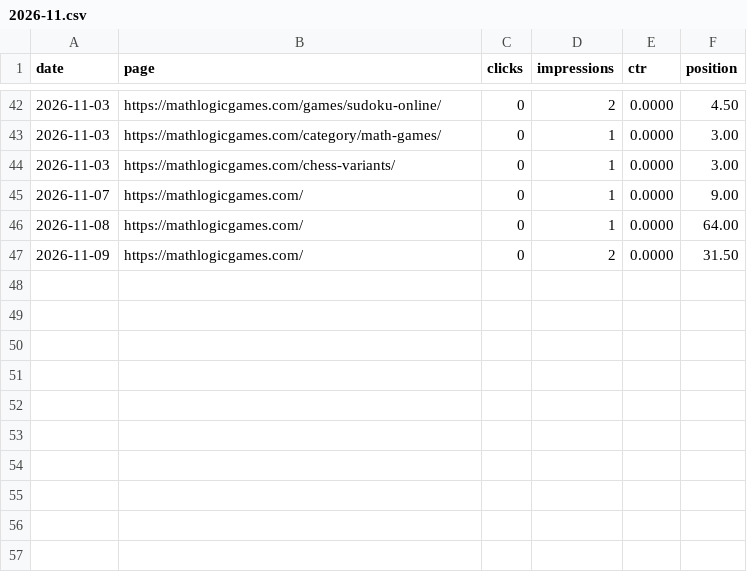
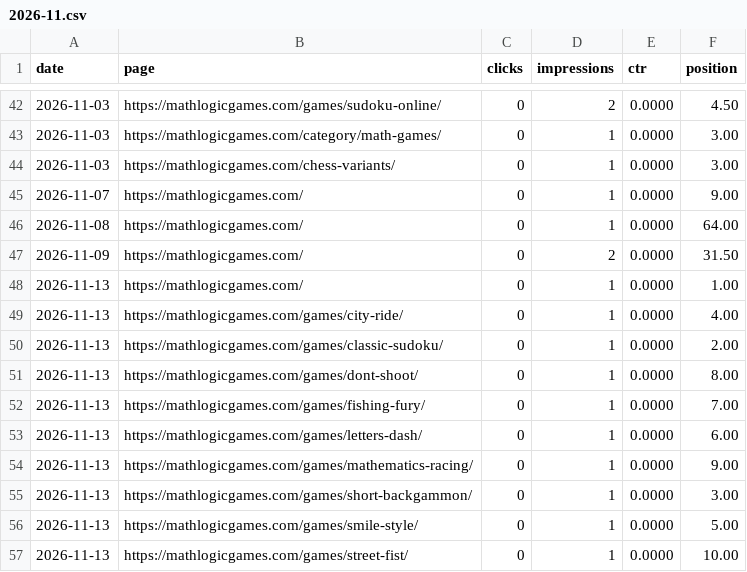
Before and after one commit to thanhnt1910/gsc-data, a CSV file: data/pages/2026-11.csv, drawn as a sheet; only a part is shown, gaps mark what is left out; the diff names each change by its address in the sheet, - before the commit and + after, or states it on an @@ line.

```diff
--- a/data/pages/2026-11.csv
+++ b/data/pages/2026-11.csv
+row 48: 2026-11-13 | https://mathlogicgames.com/ | 0 | 1 | 0.0000 | 1.00
+row 49: 2026-11-13 | https://mathlogicgames.com/games/city-ride/ | 0 | 1 | 0.0000 | 4.00
+row 50: 2026-11-13 | https://mathlogicgames.com/games/classic-sudoku/ | 0 | 1 | 0.0000 | 2.00
+row 51: 2026-11-13 | https://mathlogicgames.com/games/dont-shoot/ | 0 | 1 | 0.0000 | 8.00
+row 52: 2026-11-13 | https://mathlogicgames.com/games/fishing-fury/ | 0 | 1 | 0.0000 | 7.00
+row 53: 2026-11-13 | https://mathlogicgames.com/games/letters-dash/ | 0 | 1 | 0.0000 | 6.00
+row 54: 2026-11-13 | https://mathlogicgames.com/games/mathematics-racing/ | 0 | 1 | 0.0000 | 9.00
+row 55: 2026-11-13 | https://mathlogicgames.com/games/short-backgammon/ | 0 | 1 | 0.0000 | 3.00
+row 56: 2026-11-13 | https://mathlogicgames.com/games/smile-style/ | 0 | 1 | 0.0000 | 5.00
+row 57: 2026-11-13 | https://mathlogicgames.com/games/street-fist/ | 0 | 1 | 0.0000 | 10.00
```
Also changed, not shown: data/bing/queries.csv, data/ga4/channels/2026-11.csv, 9 other files.
